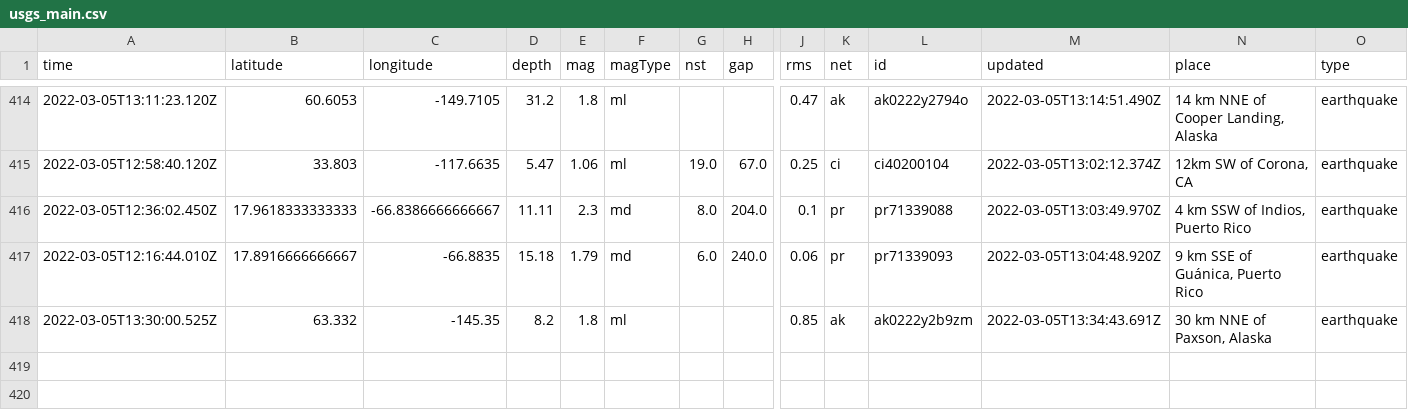
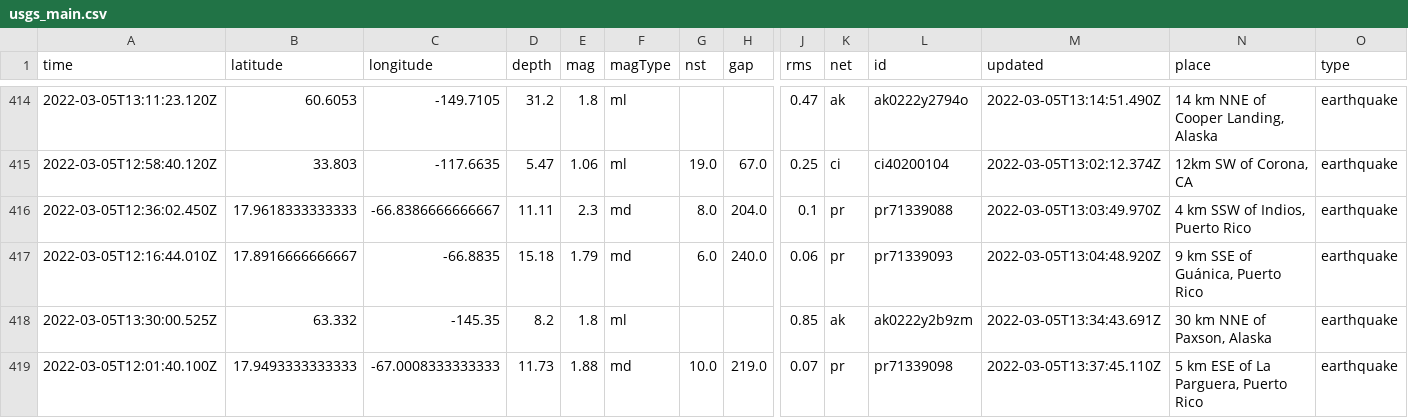
Before and after one commit to johnstont05/nicar22-github-actions, a CSV file: usgs_main.csv, drawn as a sheet; only a part is shown, gaps mark what is left out; rows hold the shown columns only; the diff names each change by its address in the sheet, - before the commit and + after, or states it on an @@ line.

```diff
--- a/usgs_main.csv
+++ b/usgs_main.csv
+row 419: 2022-03-05T12:01:40.100Z | 17.9493333333333 | -67.0008333333333 | 11.73 | 1.88 | md | 10.0 | 219.0 | 0.07 | pr | pr71339098 | 2022-03-05T13:37:45.110Z | 5 km ESE of La Parguera, Puerto Rico | earthquake
```
Also changed, not shown: usgs_current.csv.
